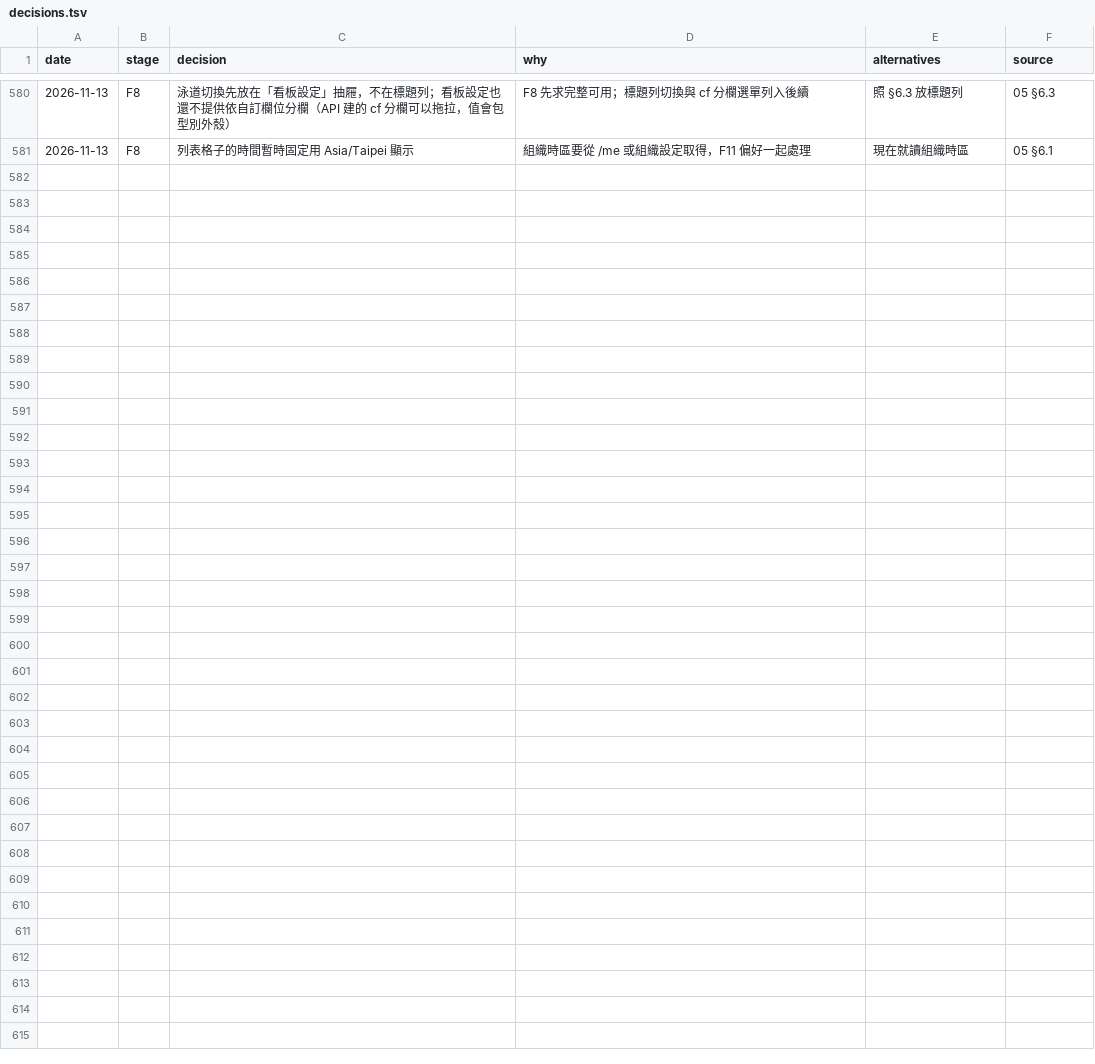
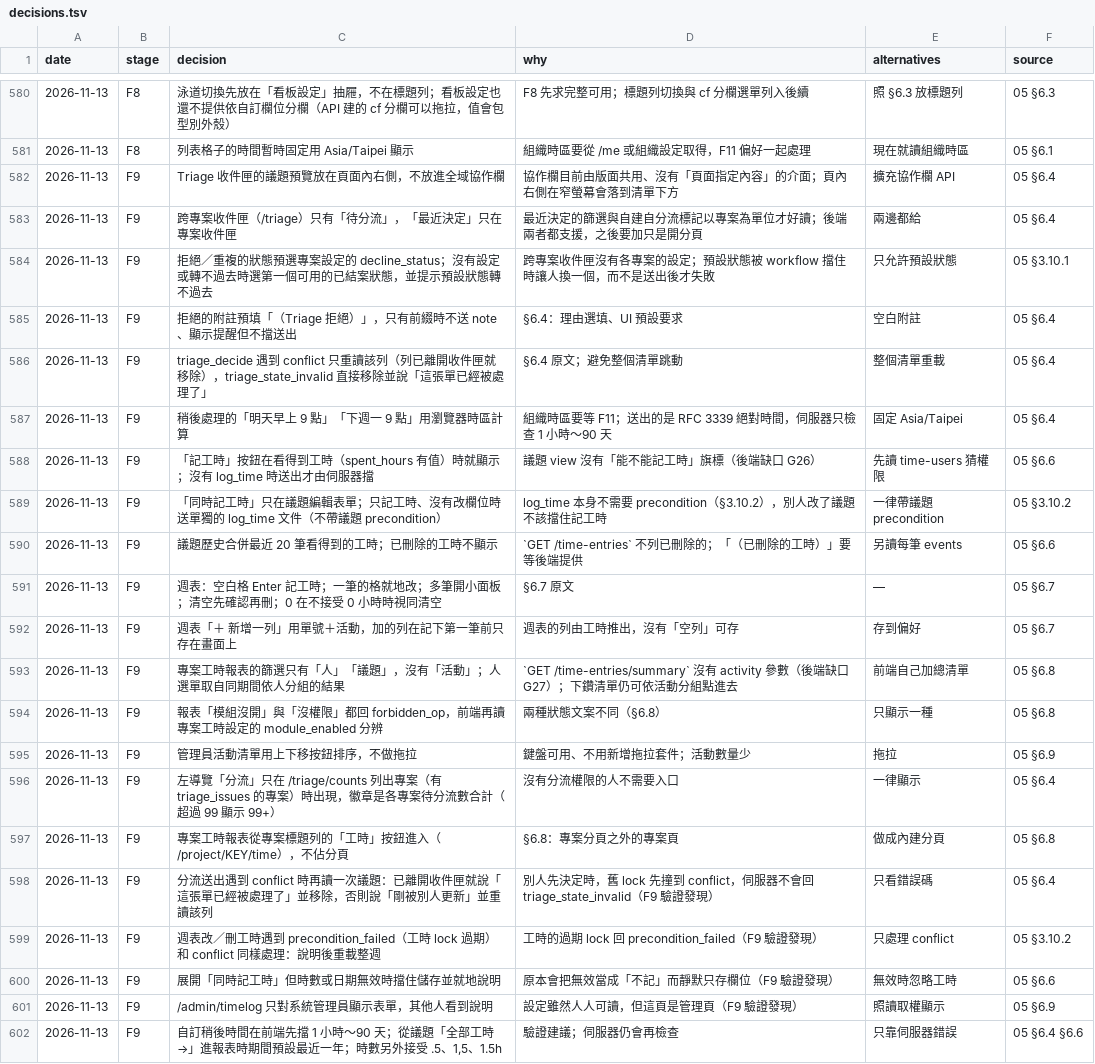
Before and after one commit to yw-chen/oxledger, a TSV file: docs/impl/decisions.tsv, drawn as a sheet; only a part is shown, gaps mark what is left out; the diff names each change by its address in the sheet, - before the commit and + after, or states it on an @@ line.

```diff
--- a/docs/impl/decisions.tsv
+++ b/docs/impl/decisions.tsv
+row 582: 2026-11-13 | F9 | Triage 收件匣的議題預覽放在頁面內右側，不放進全域協作欄 | 協作欄目前由版面共用、沒有「頁面指定內容」的介面；頁內右側在窄螢幕會落到清單下方 | 擴充協作欄 API | 05 §6.4
+row 583: 2026-11-13 | F9 | 跨專案收件匣（/triage）只有「待分流」，「最近決定」只在專案收件匣 | 最近決定的篩選與自建自分流標記以專案為單位才好讀；後端兩者都支援，之後要加只是開分頁 | 兩邊都給 | 05 §6.4
+row 584: 2026-11-13 | F9 | 拒絕／重複的狀態預選專案設定的 decline_status；沒有設定或轉不過去時選第一個可用的已結案狀態，並提示預設狀態轉不過去 | 跨專案收件匣沒有各專案的設定；預設狀態被 workflow 擋住時讓人換一個，而不是送出後才失敗 | 只允許預設狀態 | 05 §3.10.1
+row 585: 2026-11-13 | F9 | 拒絕的附註預填「（Triage 拒絕）」，只有前綴時不送 note、顯示提醒但不擋送出 | §6.4：理由選填、UI 預設要求 | 空白附註 | 05 §6.4
+row 586: 2026-11-13 | F9 | triage_decide 遇到 conflict 只重讀該列（列已離開收件匣就移除），triage_state_invalid 直接移除並說「這張單已經被處理了」 | §6.4 原文；避免整個清單跳動 | 整個清單重載 | 05 §6.4
+row 587: 2026-11-13 | F9 | 稍後處理的「明天早上 9 點」「下週一 9 點」用瀏覽器時區計算 | 組織時區要等 F11；送出的是 RFC 3339 絕對時間，伺服器只檢查 1 小時～90 天 | 固定 Asia/Taipei | 05 §6.4
+row 588: 2026-11-13 | F9 | 「記工時」按鈕在看得到工時（spent_hours 有值）時就顯示；沒有 log_time 時送出才由伺服器擋 | 議題 view 沒有「能不能記工時」旗標（後端缺口 G26） | 先讀 time-users 猜權限 | 05 §6.6
+row 589: 2026-11-13 | F9 | 「同時記工時」只在議題編輯表單；只記工時、沒有改欄位時送單獨的 log_time 文件（不帶議題 precondition） | log_time 本身不需要 precondition（§3.10.2），別人改了議題不該擋住記工時 | 一律帶議題 precondition | 05 §3.10.2
+row 590: 2026-11-13 | F9 | 議題歷史合併最近 20 筆看得到的工時；已刪除的工時不顯示 | `GET /time-entries` 不列已刪除的；「（已刪除的工時）」要等後端提供 | 另讀每筆 events | 05 §6.6
+row 591: 2026-11-13 | F9 | 週表：空白格 Enter 記工時；一筆的格就地改；多筆開小面板；清空先確認再刪；0 在不接受 0 小時時視同清空 | §6.7 原文 | — | 05 §6.7
+row 592: 2026-11-13 | F9 | 週表「＋ 新增一列」用單號＋活動，加的列在記下第一筆前只存在畫面上 | 週表的列由工時推出，沒有「空列」可存 | 存到偏好 | 05 §6.7
+row 593: 2026-11-13 | F9 | 專案工時報表的篩選只有「人」「議題」，沒有「活動」；人選單取自同期間依人分組的結果 | `GET /time-entries/summary` 沒有 activity 參數（後端缺口 G27）；下鑽清單仍可依活動分組點進去 | 前端自己加總清單 | 05 §6.8
+row 594: 2026-11-13 | F9 | 報表「模組沒開」與「沒權限」都回 forbidden_op，前端再讀專案工時設定的 module_enabled 分辨 | 兩種狀態文案不同（§6.8） | 只顯示一種 | 05 §6.8
+row 595: 2026-11-13 | F9 | 管理員活動清單用上下移按鈕排序，不做拖拉 | 鍵盤可用、不用新增拖拉套件；活動數量少 | 拖拉 | 05 §6.9
+row 596: 2026-11-13 | F9 | 左導覽「分流」只在 /triage/counts 列出專案（有 triage_issues 的專案）時出現，徽章是各專案待分流數合計（超過 99 顯示 99+） | 沒有分流權限的人不需要入口 | 一律顯示 | 05 §6.4
+row 597: 2026-11-13 | F9 | 專案工時報表從專案標題列的「工時」按鈕進入（/project/KEY/time），不佔分頁 | §6.8：專案分頁之外的專案頁 | 做成內建分頁 | 05 §6.8
+row 598: 2026-11-13 | F9 | 分流送出遇到 conflict 時再讀一次議題：已離開收件匣就說「這張單已經被處理了」並移除，否則說「剛被別人更新」並重讀該列 | 別人先決定時，舊 lock 先撞到 conflict，伺服器不會回 triage_state_invalid（F9 驗證發現） | 只看錯誤碼 | 05 §6.4
+row 599: 2026-11-13 | F9 | 週表改／刪工時遇到 precondition_failed（工時 lock 過期）和 conflict 同樣處理：說明後重載整週 | 工時的過期 lock 回 precondition_failed（F9 驗證發現） | 只處理 conflict | 05 §3.10.2
+row 600: 2026-11-13 | F9 | 展開「同時記工時」但時數或日期無效時擋住儲存並就地說明 | 原本會把無效當成「不記」而靜默只存欄位（F9 驗證發現） | 無效時忽略工時 | 05 §6.6
+row 601: 2026-11-13 | F9 | /admin/timelog 只對系統管理員顯示表單，其他人看到說明 | 設定雖然人人可讀，但這頁是管理頁（F9 驗證發現） | 照讀取權顯示 | 05 §6.9
+row 602: 2026-11-13 | F9 | 自訂稍後時間在前端先擋 1 小時～90 天；從議題「全部工時 →」進報表時期間預設最近一年；時數另外接受 .5、1,5、1.5h | 驗證建議；伺服器仍會再檢查 | 只靠伺服器錯誤 | 05 §6.4 §6.6
```
Also changed, not shown: 24 other files.
